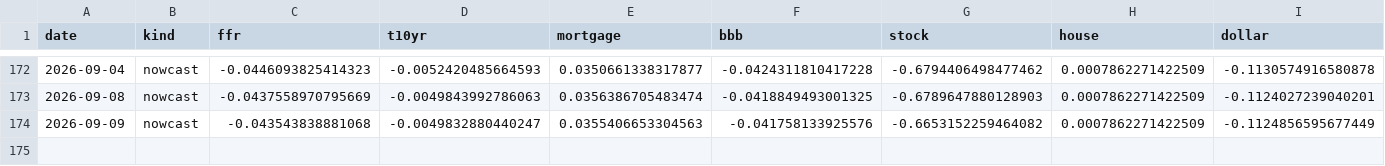
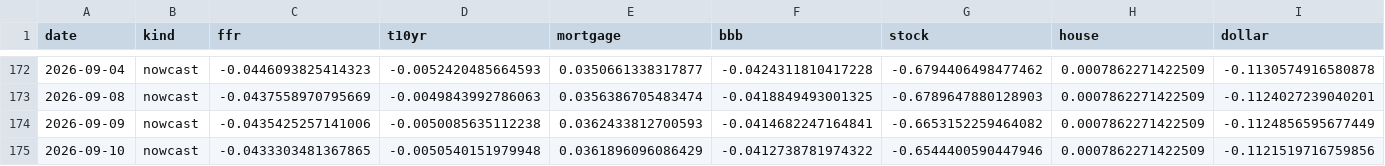
Before and after one commit to alp-simsek/fcistar, a CSV file: backend/data/output/fci_components.csv, drawn as a sheet; only a part is shown, gaps mark what is left out.

```diff
--- a/backend/data/output/fci_components.csv
+++ b/backend/data/output/fci_components.csv
@@ -173,2 +173,3 @@ date,kind,ffr,t10yr,mortgage,bbb,stock,house,dollar
 2026-09-08,nowcast,-0.0437558970795669,-0.0049843992786063,0.0356386705483474,-0.0418849493001325,-0.6789647880128903,0.0007862271422509,-0.1124027239040201
-2026-09-09,nowcast,-0.043543838881068,-0.0049832880440247,0.0355406653304563,-0.041758133925576,-0.6653152259464082,0.0007862271422509,-0.1124856595677449
+2026-09-09,nowcast,-0.0435425257141006,-0.0050085635112238,0.0362433812700593,-0.0414682247164841,-0.6653152259464082,0.0007862271422509,-0.1124856595677449
+2026-09-10,nowcast,-0.0433303481367865,-0.0050540151979948,0.0361896096086429,-0.0412738781974322,-0.6544400590447946,0.0007862271422509,-0.1121519716759856
```
Also changed, not shown: backend/data/output/fci_nowcast.csv, 1 other file.
